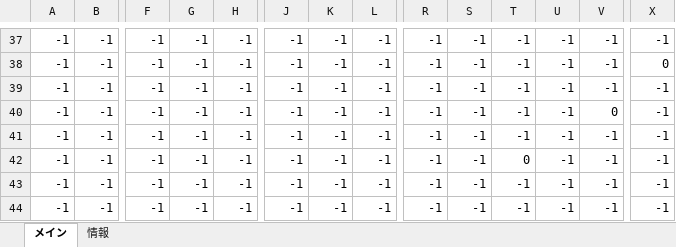
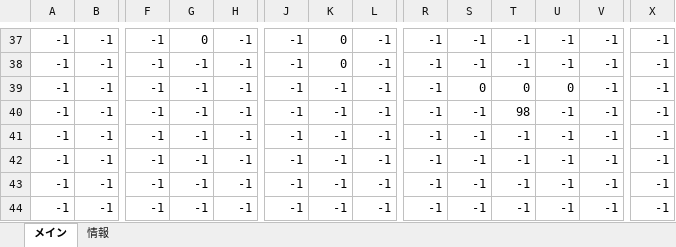
Before and after one commit to keisuke0211/cos-mos, an Excel workbook: data/GAMEDATA/STAGE/StageEditor1.3.xlsx, sheet メイン, drawn as a sheet; only a part is shown, gaps mark what is left out; values as stored, in another font and other column widths than the file's, no borders; conditional formats not drawn; removed rows and columns are numbered as before the commit, all else as after; rows hold the shown columns only; the diff covers the shown part only; the diff names each change by its address in the sheet, - before the commit and + after, or states it on an @@ line.

```diff
--- a/data/GAMEDATA/STAGE/StageEditor1.3.xlsx (sheet メイン)
+++ b/data/GAMEDATA/STAGE/StageEditor1.3.xlsx (sheet メイン)
-G37: -1
+G37: 0
-K37:K38: -1
+K37:K38: 0
-X38: 0
+X38: -1
-S39: -1
+S39: 0
-T39: -1
+T39: 0
-U39: -1
+U39: 0
-T40: -1
+T40: 98
-V40: 0
+V40: -1
+row 41: -1 | -1 | -1 | -1 | -1 | -1 | -1 | -1 | -1 | -1 | -1 | -1 | -1 | -1
-row 42: -1 | -1 | -1 | -1 | -1 | -1 | -1 | -1 | -1 | -1 | 0 | -1 | -1 | -1
```
Also changed, not shown: 37 edited cells elsewhere in this sheet, 1 other file.
